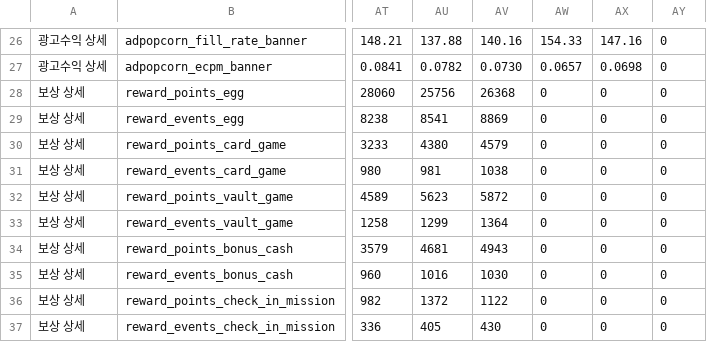
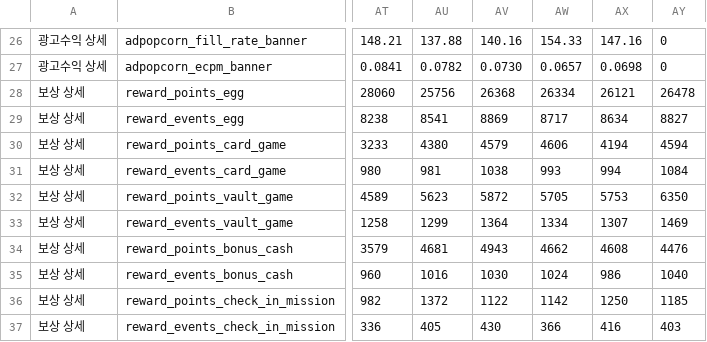
Before and after one commit to dongwonlee222/golden-goose-report, a CSV file: golden_goose_daily_sheet_view.csv, drawn as a sheet; only a part is shown, gaps mark what is left out; the diff covers the shown part only; the diff names each change by its address in the sheet, - before the commit and + after, or states it on an @@ line.

```diff
--- a/golden_goose_daily_sheet_view.csv
+++ b/golden_goose_daily_sheet_view.csv
-AW28: 0
+AW28: 26334
-AX28: 0
+AX28: 26121
-AY28: 0
+AY28: 26478
-AW29: 0
+AW29: 8717
-AX29: 0
+AX29: 8634
-AY29: 0
+AY29: 8827
-AW30: 0
+AW30: 4606
-AX30: 0
+AX30: 4194
-AY30: 0
+AY30: 4594
-AW31: 0
+AW31: 993
-AX31: 0
+AX31: 994
-AY31: 0
+AY31: 1084
-AW32: 0
+AW32: 5705
-AX32: 0
+AX32: 5753
-AY32: 0
+AY32: 6350
-AW33: 0
+AW33: 1334
-AX33: 0
+AX33: 1307
-AY33: 0
+AY33: 1469
-AW34: 0
+AW34: 4662
-AX34: 0
+AX34: 4608
-AY34: 0
+AY34: 4476
-AW35: 0
+AW35: 1024
-AX35: 0
+AX35: 986
-AY35: 0
+AY35: 1040
-AW36: 0
+AW36: 1142
-AX36: 0
+AX36: 1250
-AY36: 0
+AY36: 1185
-AW37: 0
+AW37: 366
-AX37: 0
+AX37: 416
-AY37: 0
+AY37: 403
```
Also changed, not shown: 18 edited cells elsewhere in this file, golden_goose_daily_master.csv, new_participants_daily.csv, 3 other files.
